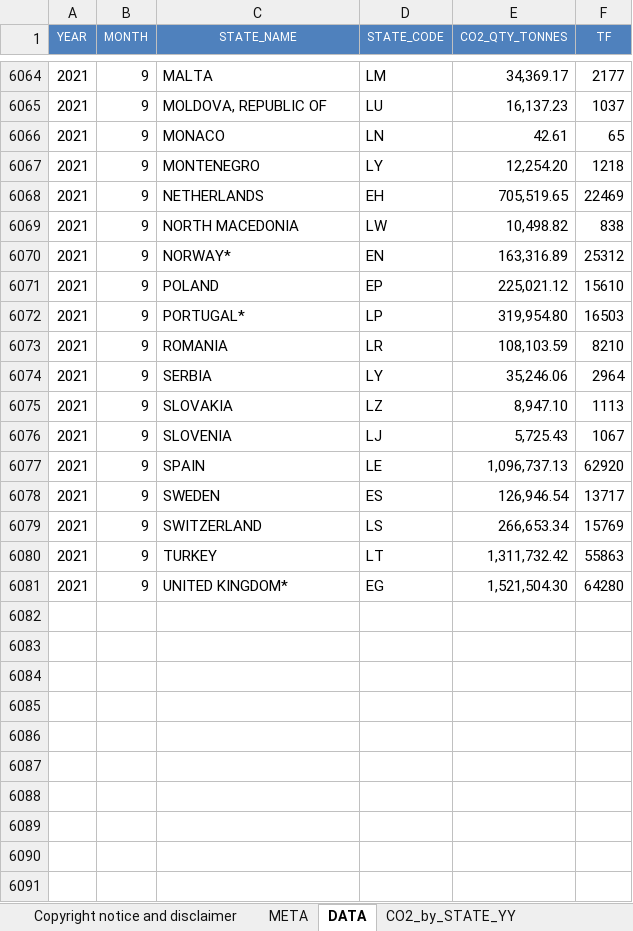
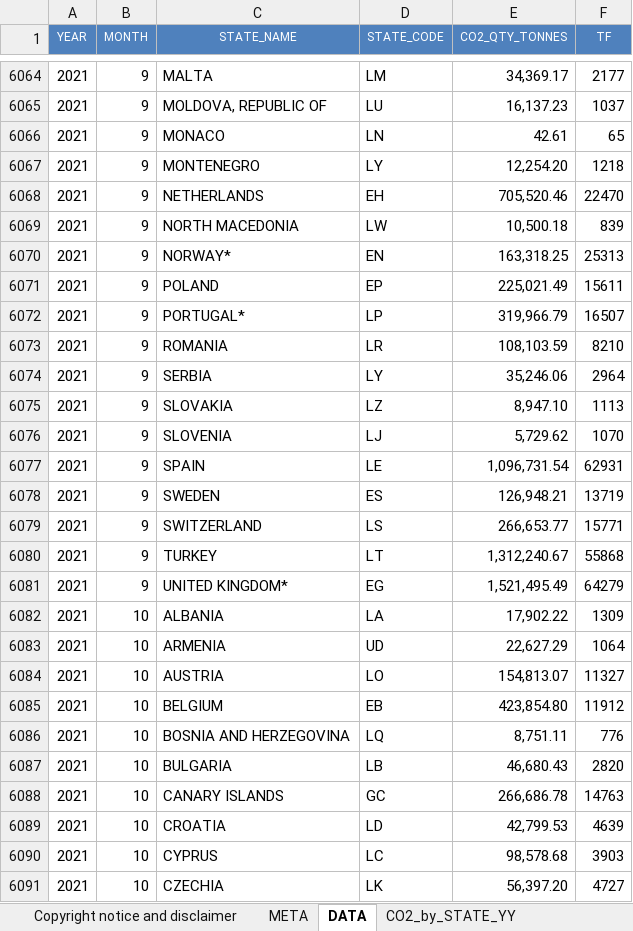
Before and after one commit to euctrl-pru/portal, an Excel workbook: static/download/xls/CO2_emissions_by_state.xlsx, sheet DATA, drawn as a sheet; only a part is shown, gaps mark what is left out; values as stored, in another font and other column widths than the file's, no borders; the diff covers the shown part only; the diff names each change by its address in the sheet, - before the commit and + after, or states it on an @@ line.

```diff
--- a/static/download/xls/CO2_emissions_by_state.xlsx (sheet DATA)
+++ b/static/download/xls/CO2_emissions_by_state.xlsx (sheet DATA)
-E6068 (CO2_QTY_TONNES): 705,519.65
+E6068 (CO2_QTY_TONNES): 705,520.46
-F6068 (TF): 22469
+F6068 (TF): 22470
-E6069 (CO2_QTY_TONNES): 10,498.82
+E6069 (CO2_QTY_TONNES): 10,500.18
-F6069 (TF): 838
+F6069 (TF): 839
-E6070 (CO2_QTY_TONNES): 163,316.89
+E6070 (CO2_QTY_TONNES): 163,318.25
-F6070 (TF): 25312
+F6070 (TF): 25313
-E6071 (CO2_QTY_TONNES): 225,021.12
+E6071 (CO2_QTY_TONNES): 225,021.49
-F6071 (TF): 15610
+F6071 (TF): 15611
-E6072 (CO2_QTY_TONNES): 319,954.80
+E6072 (CO2_QTY_TONNES): 319,966.79
-F6072 (TF): 16503
+F6072 (TF): 16507
-E6076 (CO2_QTY_TONNES): 5,725.43
+E6076 (CO2_QTY_TONNES): 5,729.62
-F6076 (TF): 1067
+F6076 (TF): 1070
-E6077 (CO2_QTY_TONNES): 1,096,737.13
+E6077 (CO2_QTY_TONNES): 1,096,731.54
-F6077 (TF): 62920
+F6077 (TF): 62931
-E6078 (CO2_QTY_TONNES): 126,946.54
+E6078 (CO2_QTY_TONNES): 126,948.21
-F6078 (TF): 13717
+F6078 (TF): 13719
-E6079 (CO2_QTY_TONNES): 266,653.34
+E6079 (CO2_QTY_TONNES): 266,653.77
-F6079 (TF): 15769
+F6079 (TF): 15771
-E6080 (CO2_QTY_TONNES): 1,311,732.42
+E6080 (CO2_QTY_TONNES): 1,312,240.67
-F6080 (TF): 55863
+F6080 (TF): 55868
-E6081 (CO2_QTY_TONNES): 1,521,504.30
+E6081 (CO2_QTY_TONNES): 1,521,495.49
-F6081 (TF): 64280
+F6081 (TF): 64279
+row 6082: 2021 | 10 | ALBANIA | LA | 17,902.22 | 1309
+row 6083: 2021 | 10 | ARMENIA | UD | 22,627.29 | 1064
+row 6084: 2021 | 10 | AUSTRIA | LO | 154,813.07 | 11327
+row 6085: 2021 | 10 | BELGIUM | EB | 423,854.80 | 11912
+row 6086: 2021 | 10 | BOSNIA AND HERZEGOVINA | LQ | 8,751.11 | 776
+row 6087: 2021 | 10 | BULGARIA | LB | 46,680.43 | 2820
+row 6088: 2021 | 10 | CANARY ISLANDS | GC | 266,686.78 | 14763
+row 6089: 2021 | 10 | CROATIA | LD | 42,799.53 | 4639
+row 6090: 2021 | 10 | CYPRUS | LC | 98,578.68 | 3903
+row 6091: 2021 | 10 | CZECHIA | LK | 56,397.20 | 4727
```
Also changed, not shown: 33 added rows and 133 edited cells elsewhere in this sheet, sheet CO2_by_STATE_MM, sheet META, charts or pictures, static/download/xls/ACE_Monthly_Operational_Data.xlsx, 3 other files.
